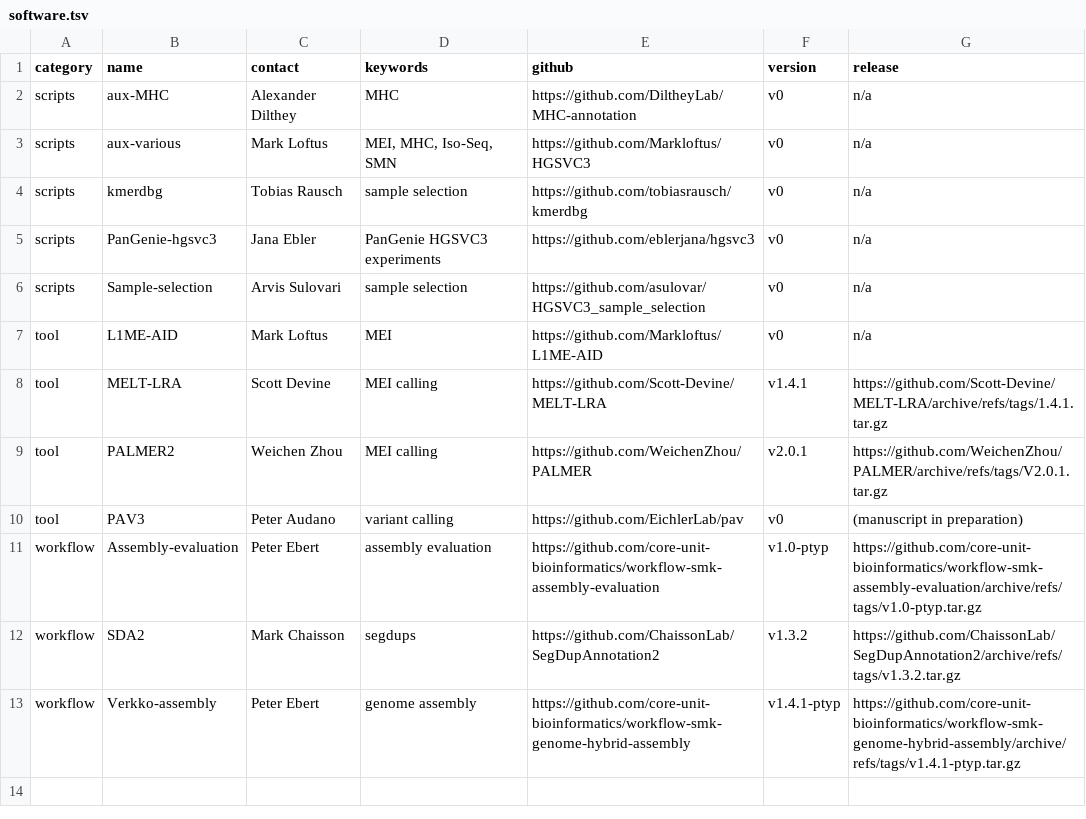
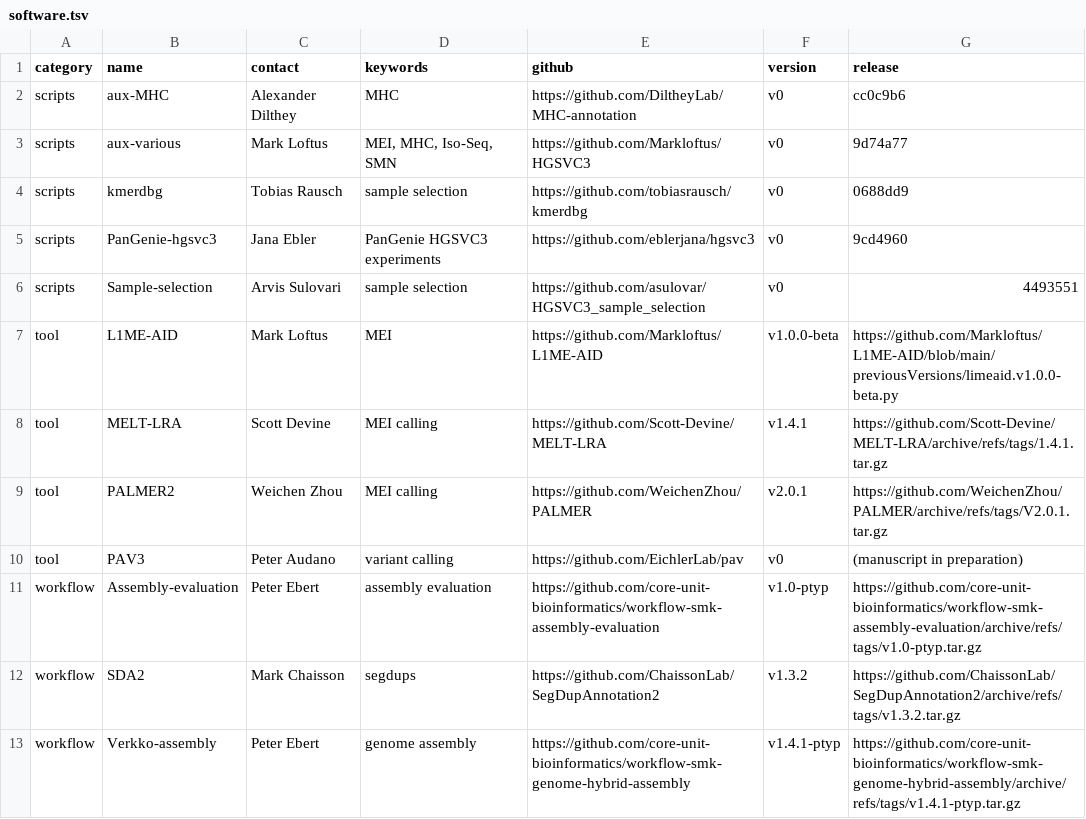
Before and after one commit to hgsvc/phase3-main-pub, a TSV file: software.tsv, drawn as a sheet.

```diff
--- a/software.tsv
+++ b/software.tsv
@@ -1,8 +1,8 @@
 category	name	contact	keywords	github	version	release
-scripts	aux-MHC	Alexander Dilthey	MHC	https://github.com/DiltheyLab/MHC-annotation	v0	n/a
-scripts	aux-various	Mark Loftus	MEI, MHC, Iso-Seq, SMN	https://github.com/Markloftus/HGSVC3	v0	n/a
-scripts	kmerdbg	Tobias Rausch	sample selection	https://github.com/tobiasrausch/kmerdbg	v0	n/a
-scripts	PanGenie-hgsvc3	Jana Ebler	PanGenie HGSVC3 experiments	https://github.com/eblerjana/hgsvc3	v0	n/a
-scripts	Sample-selection	Arvis Sulovari	sample selection	https://github.com/asulovar/HGSVC3_sample_selection	v0	n/a
-tool	L1ME-AID	Mark Loftus	MEI	https://github.com/Markloftus/L1ME-AID	v0	n/a
+scripts	aux-MHC	Alexander Dilthey	MHC	https://github.com/DiltheyLab/MHC-annotation	v0	cc0c9b6
+scripts	aux-various	Mark Loftus	MEI, MHC, Iso-Seq, SMN	https://github.com/Markloftus/HGSVC3	v0	9d74a77
+scripts	kmerdbg	Tobias Rausch	sample selection	https://github.com/tobiasrausch/kmerdbg	v0	0688dd9
+scripts	PanGenie-hgsvc3	Jana Ebler	PanGenie HGSVC3 experiments	https://github.com/eblerjana/hgsvc3	v0	9cd4960
+scripts	Sample-selection	Arvis Sulovari	sample selection	https://github.com/asulovar/HGSVC3_sample_selection	v0	4493551
+tool	L1ME-AID	Mark Loftus	MEI	https://github.com/Markloftus/L1ME-AID	v1.0.0-beta	https://github.com/Markloftus/L1ME-AID/blob/main/previousVersions/limeaid.v1.0.0-beta.py
 tool	MELT-LRA	Scott Devine	MEI calling	https://github.com/Scott-Devine/MELT-LRA	v1.4.1	https://github.com/Scott-Devine/MELT-LRA/archive/refs/tags/1.4.1.tar.gz
```
Also changed, not shown: 10 other files.
